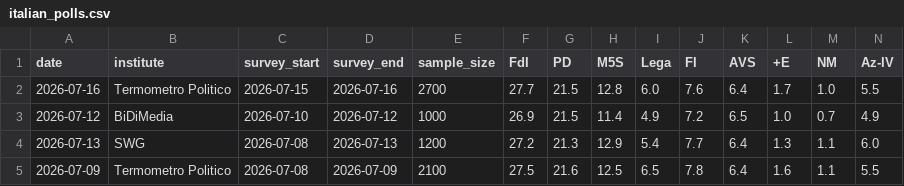
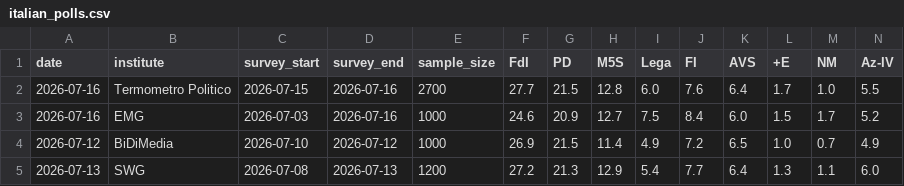
Before and after one commit to agoldhammer/ItalPolls, a CSV file: italian_polls.csv, drawn as a sheet; only a part is shown; the shorter side is filled out with more unchanged rows; rows hold the shown columns only; the diff names each change by its address in the sheet, - before the commit and + after, or states it on an @@ line.

Commit message:
Add EMG poll (2026-07-03/16)

```diff
--- a/italian_polls.csv
+++ b/italian_polls.csv
+row 3: 2026-07-16 | EMG | 2026-07-03 | 2026-07-16 | 1000 | 24.6 | 20.9 | 12.7 | 7.5 | 8.4 | 6.0 | 1.5 | 1.7 | 5.2
```
Also changed, not shown: 3 other files.
